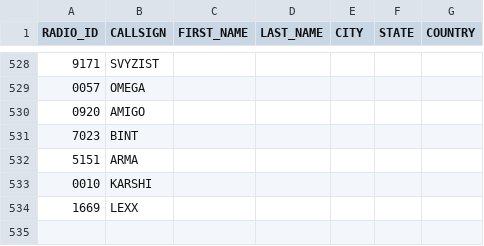
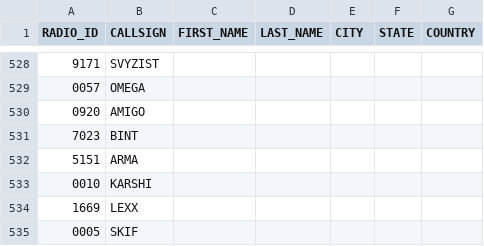
Before and after one commit to krot4u/Public_scripts, a CSV file: NXDN.csv, drawn as a sheet; only a part is shown, gaps mark what is left out; the diff names each change by its address in the sheet, - before the commit and + after, or states it on an @@ line.

Commit message:
Update NXDN.csv with new content

```diff
--- a/NXDN.csv
+++ b/NXDN.csv
+row 535: 0005 | SKIF
```
